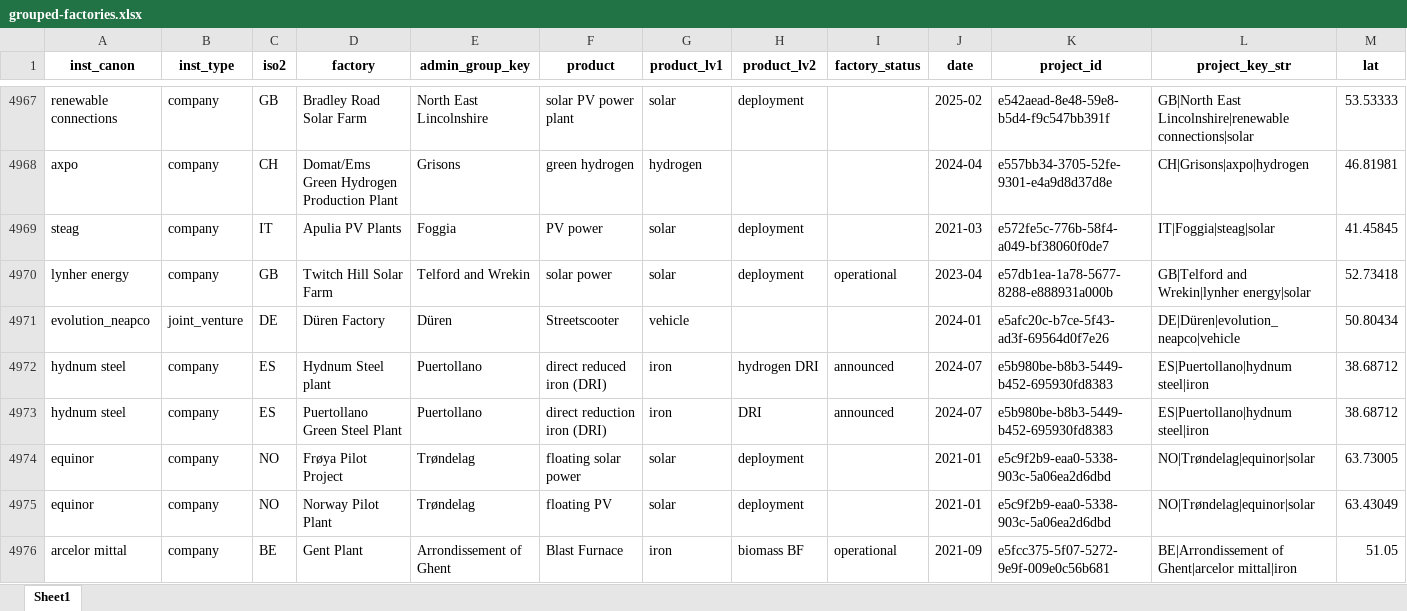
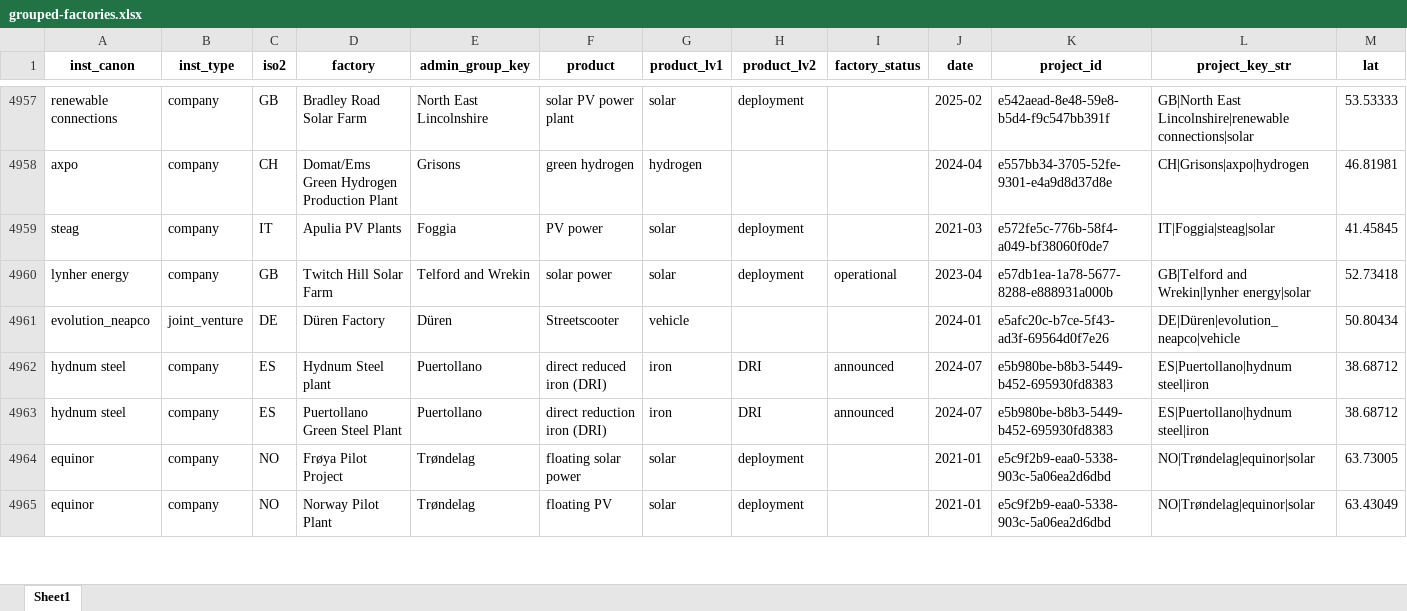
Before and after one commit to benmcwilliams/tuone-core, an Excel workbook: reconcile/storage/output/grouped-factories.xlsx, sheet Sheet1, drawn as a sheet; only a part is shown, gaps mark what is left out; values as stored, in another font and other column widths than the file's, no borders; removed rows and columns are numbered as before the commit, all else as after; rows hold the shown columns only; the diff covers the shown part only; the diff names each change by its address in the sheet, - before the commit and + after, or states it on an @@ line.

Commit message:
cleaning product_lv2 iron in group.py

```diff
--- a/reconcile/storage/output/grouped-factories.xlsx (sheet Sheet1)
+++ b/reconcile/storage/output/grouped-factories.xlsx (sheet Sheet1)
-H4962 (product_lv2): hydrogen DRI
+H4962 (product_lv2): DRI
-row 4976: arcelor mittal | company | BE | Gent Plant | Arrondissement of Ghent | Blast Furnace | iron | biomass BF | operational | 2021-09 | e5fcc375-5f07-5272-9e9f-009e0c56b681 | BE|Arrondissement of Ghent|arcelor mittal|iron | 51.05
```
Also changed, not shown: 14 added rows, 25 removed rows and 42 edited cells elsewhere in this sheet, reconcile/storage/output/bruegel_investment_monitor.xlsx, reconcile/storage/output/clean-investment-funds-factory.xlsx, 15 other files.
